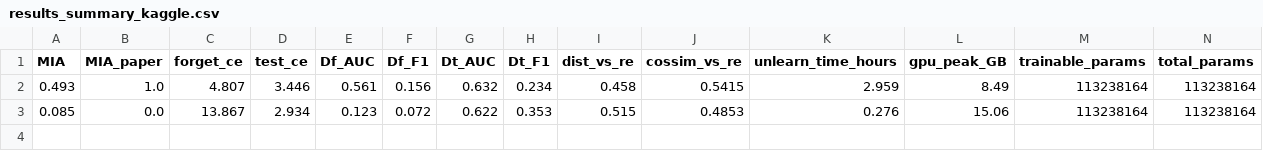
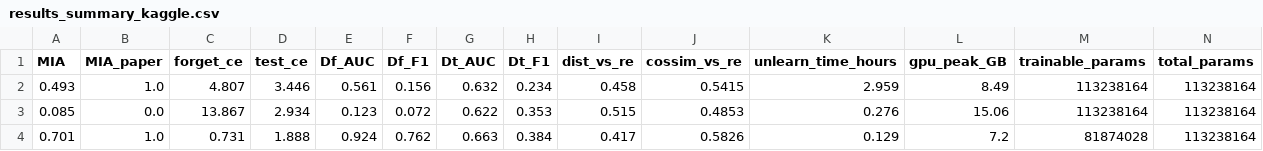
Before and after one commit to nhnhu146/Forget-MI-LoKU, a CSV file: experiments/results_summary_kaggle.csv, drawn as a sheet; only a part is shown; rows hold the shown columns only; the diff names each change by its address in the sheet, - before the commit and + after, or states it on an @@ line.

Commit message:
baseline progress: cfk mimic 3% seed 42

```diff
--- a/experiments/results_summary_kaggle.csv
+++ b/experiments/results_summary_kaggle.csv
+row 4: 0.701 | 1.0 | 0.731 | 1.888 | 0.924 | 0.762 | 0.663 | 0.384 | 0.417 | 0.5826 | 0.129 | 7.2 | 81874028 | 113238164
```
